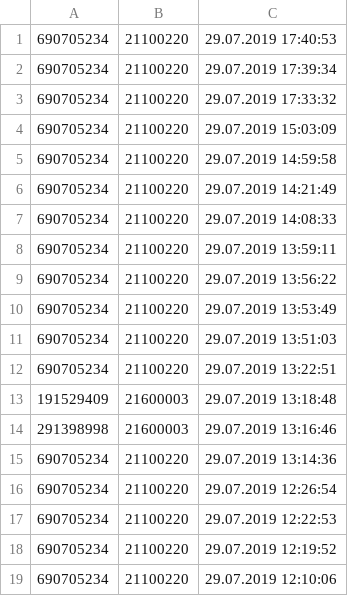
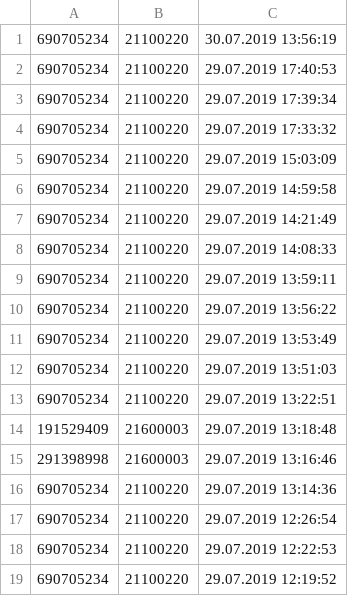
Before and after one commit to dulikmixail/Kasbi, a CSV file: XML/new_repair.csv, drawn as a sheet; removed rows and columns are numbered as before the commit, all else as after; the diff names each change by its address in the sheet, - before the commit and + after, or states it on an @@ line.

```diff
--- a/XML/new_repair.csv
+++ b/XML/new_repair.csv
+row 1: 690705234 | 21100220 | 30.07.2019 13:56:19
-row 19: 690705234 | 21100220 | 29.07.2019 12:10:06
```
Also changed, not shown: 3 other files.
